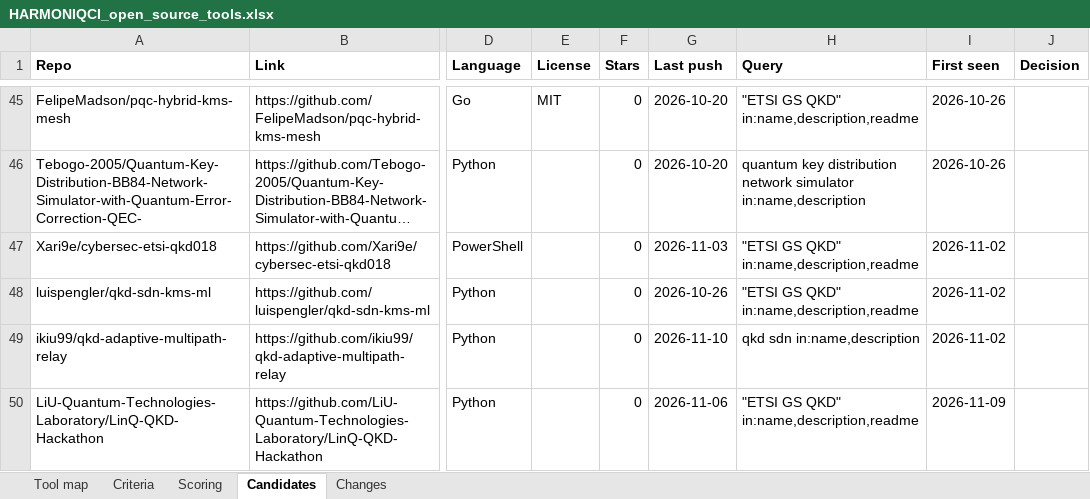
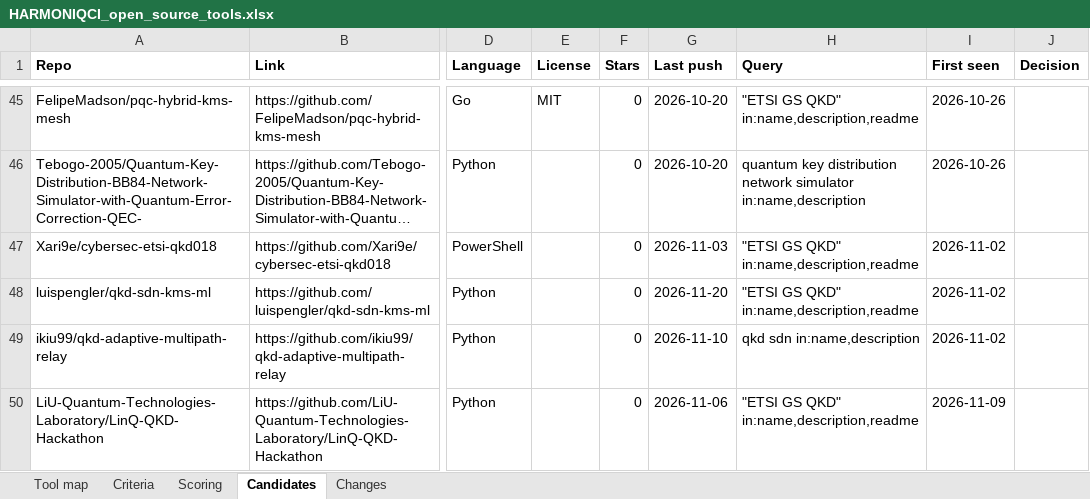
Before and after one commit to swtoskon/harmoniqci-t51-monitor, an Excel workbook: data/HARMONIQCI_open_source_tools.xlsx, sheet Candidates, drawn as a sheet; only a part is shown, gaps mark what is left out; long unchanged cells end in …; values as stored, in another font and other column widths than the file's, no borders; the diff covers the shown part only; the diff names each change by its address in the sheet, - before the commit and + after, or states it on an @@ line.

```diff
--- a/data/HARMONIQCI_open_source_tools.xlsx (sheet Candidates)
+++ b/data/HARMONIQCI_open_source_tools.xlsx (sheet Candidates)
-G48 (Last push): 2026-10-26
+G48 (Last push): 2026-11-20
```
Also changed, not shown: 3 added rows and 1 edited cell elsewhere in this sheet, sheet Tool map, sheet Changes, 1 other file.
